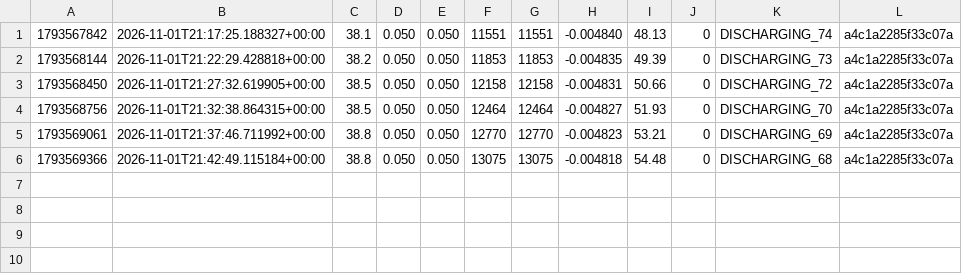
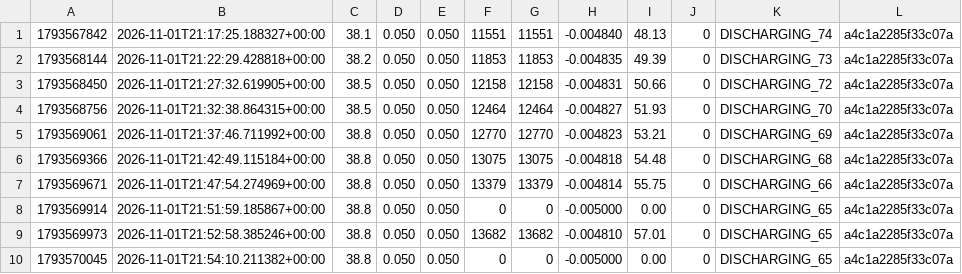
Before and after one commit to dirlida/pond-embassy, a CSV file: temp_drift.csv, drawn as a sheet; the diff names each change by its address in the sheet, - before the commit and + after, or states it on an @@ line.

Commit message:
HEAD 2824 auto 38.8C DISCHARGING_65

```diff
--- a/temp_drift.csv
+++ b/temp_drift.csv
+row 7: 1793569671 | 2026-11-01T21:47:54.274969+00:00 | 38.8 | 0.050 | 0.050 | 13379 | 13379 | -0.004814 | 55.75 | 0 | DISCHARGING_66 | a4c1a2285f33c07a
+row 8: 1793569914 | 2026-11-01T21:51:59.185867+00:00 | 38.8 | 0.050 | 0.050 | 0 | 0 | -0.005000 | 0.00 | 0 | DISCHARGING_65 | a4c1a2285f33c07a
+row 9: 1793569973 | 2026-11-01T21:52:58.385246+00:00 | 38.8 | 0.050 | 0.050 | 13682 | 13682 | -0.004810 | 57.01 | 0 | DISCHARGING_65 | a4c1a2285f33c07a
+row 10: 1793570045 | 2026-11-01T21:54:10.211382+00:00 | 38.8 | 0.050 | 0.050 | 0 | 0 | -0.005000 | 0.00 | 0 | DISCHARGING_65 | a4c1a2285f33c07a
```
Also changed, not shown: 3 other files.
